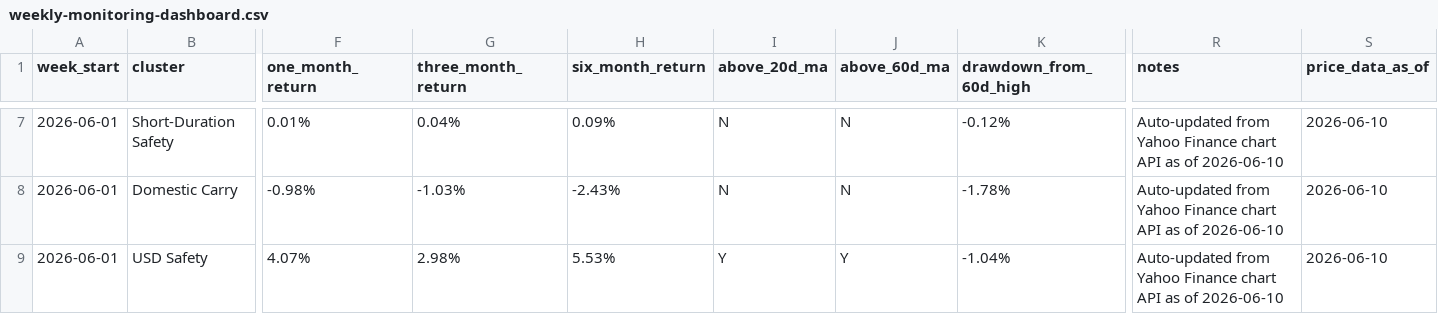
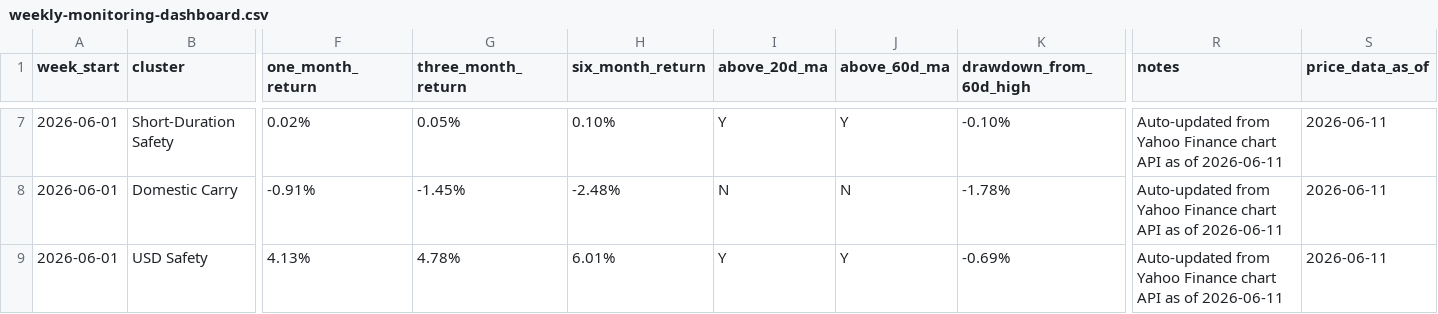
Before and after one commit to 2ynnso/DB-GAPs-EMP-strategy, a CSV file: framework/weekly-monitoring-dashboard.csv, drawn as a sheet; only a part is shown, gaps mark what is left out; the diff covers the shown part only; the diff names each change by its address in the sheet, - before the commit and + after, or states it on an @@ line.

```diff
--- a/framework/weekly-monitoring-dashboard.csv
+++ b/framework/weekly-monitoring-dashboard.csv
-F7 (one_month_return): 0.01%
+F7 (one_month_return): 0.02%
-G7 (three_month_return): 0.04%
+G7 (three_month_return): 0.05%
-H7 (six_month_return): 0.09%
+H7 (six_month_return): 0.10%
-I7 (above_20d_ma): N
+I7 (above_20d_ma): Y
-J7 (above_60d_ma): N
+J7 (above_60d_ma): Y
-K7 (drawdown_from_60d_high): -0.12%
+K7 (drawdown_from_60d_high): -0.10%
-R7:R9 (notes): …as of 2026-06-10
+R7:R9 (notes): …as of 2026-06-11
-S7:S9 (price_data_as_of): 2026-06-10
+S7:S9 (price_data_as_of): 2026-06-11
-F8 (one_month_return): -0.98%
+F8 (one_month_return): -0.91%
-G8 (three_month_return): -1.03%
+G8 (three_month_return): -1.45%
-H8 (six_month_return): -2.43%
+H8 (six_month_return): -2.48%
-F9 (one_month_return): 4.07%
+F9 (one_month_return): 4.13%
-G9 (three_month_return): 2.98%
+G9 (three_month_return): 4.78%
-H9 (six_month_return): 5.53%
+H9 (six_month_return): 6.01%
-K9 (drawdown_from_60d_high): -1.04%
+K9 (drawdown_from_60d_high): -0.69%
```
Also changed, not shown: 35 edited cells elsewhere in this file, framework/equity-momentum.csv.
